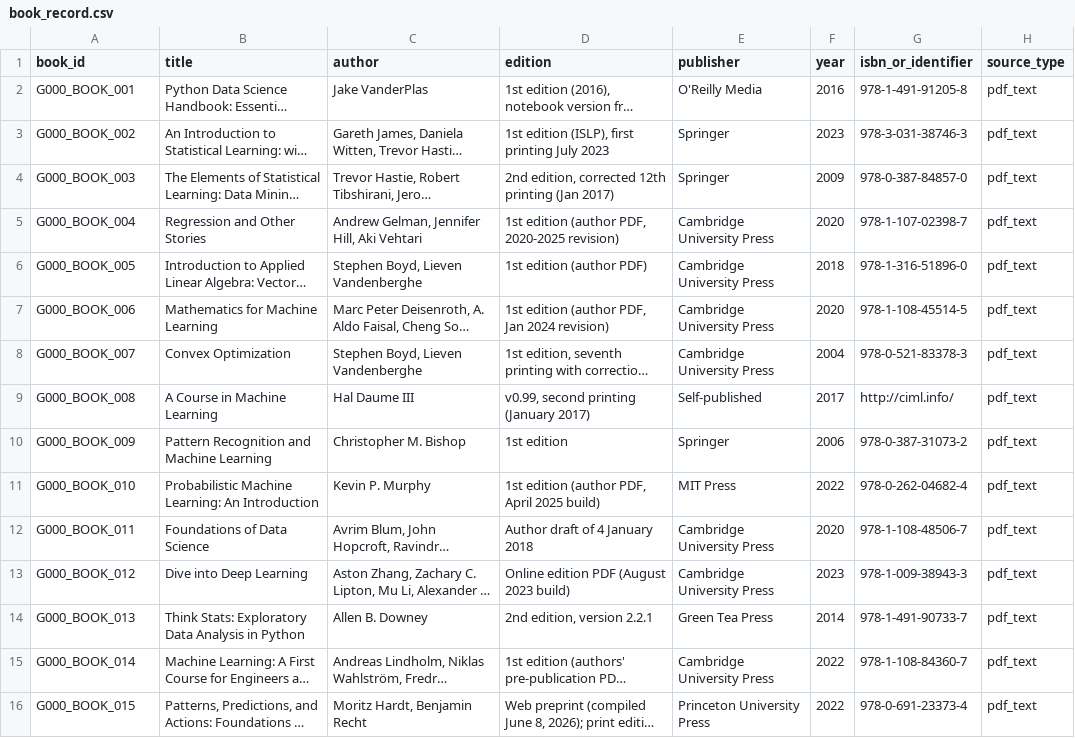
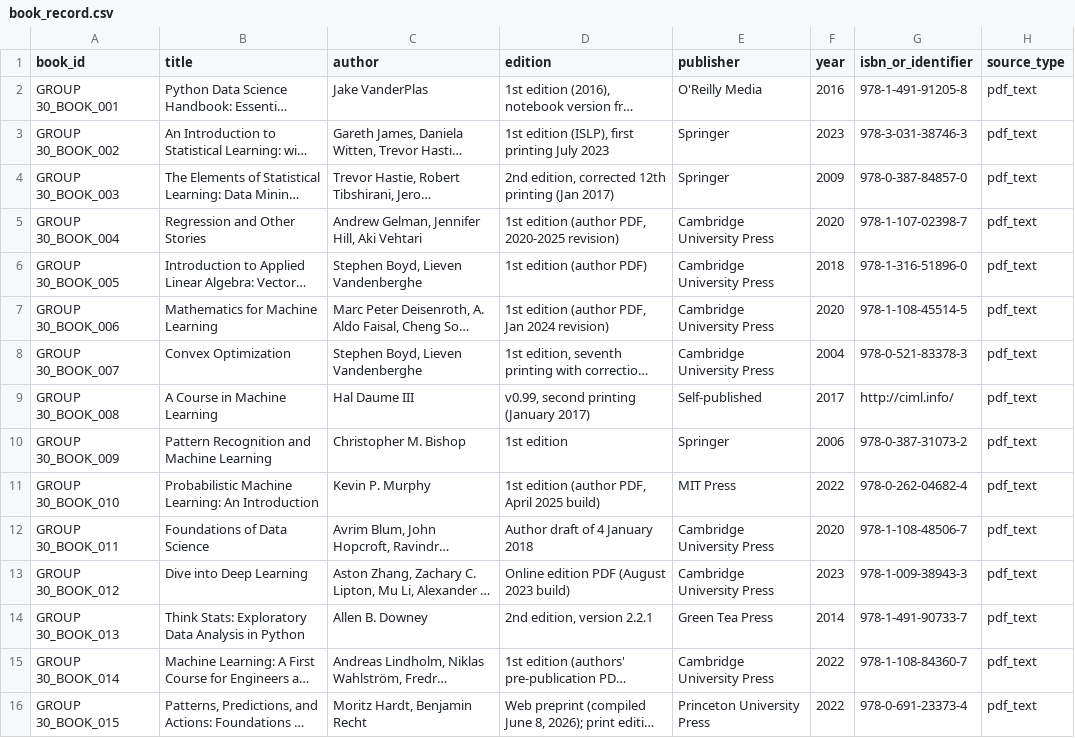
Before and after one commit to hopemusenga26-cell/TOODLES-CHATBOT-PROJECT, a CSV file: docs/book_record.csv, drawn as a sheet; only a part is shown; long unchanged cells end in …; the diff names each change by its address in the sheet, - before the commit and + after, or states it on an @@ line.

Commit message:
Improve retrieval and switch to the GROUP 30 group ID
Keep at most one passage per page and search a book on its own when the
question names it (chosen on the validation split: 75% to 85% right page in
the top 5). On the held-out test set the hit rate rises from 60.7% to 75.0%.
Rename all book and passage IDs to GROUP 30 and set the subject to Data
Science & Machine Learning; passage texts were verified identical, so the
vectors were kept.

```diff
--- a/docs/book_record.csv
+++ b/docs/book_record.csv
-A2 (book_id): G000_BOOK_001
+A2 (book_id): GROUP 30_BOOK_001
-A3 (book_id): G000_BOOK_002
+A3 (book_id): GROUP 30_BOOK_002
-A4 (book_id): G000_BOOK_003
+A4 (book_id): GROUP 30_BOOK_003
-A5 (book_id): G000_BOOK_004
+A5 (book_id): GROUP 30_BOOK_004
-A6 (book_id): G000_BOOK_005
+A6 (book_id): GROUP 30_BOOK_005
-A7 (book_id): G000_BOOK_006
+A7 (book_id): GROUP 30_BOOK_006
-A8 (book_id): G000_BOOK_007
+A8 (book_id): GROUP 30_BOOK_007
-A9 (book_id): G000_BOOK_008
+A9 (book_id): GROUP 30_BOOK_008
-A10 (book_id): G000_BOOK_009
+A10 (book_id): GROUP 30_BOOK_009
-A11 (book_id): G000_BOOK_010
+A11 (book_id): GROUP 30_BOOK_010
-A12 (book_id): G000_BOOK_011
+A12 (book_id): GROUP 30_BOOK_011
-A13 (book_id): G000_BOOK_012
+A13 (book_id): GROUP 30_BOOK_012
-A14 (book_id): G000_BOOK_013
+A14 (book_id): GROUP 30_BOOK_013
-A15 (book_id): G000_BOOK_014
+A15 (book_id): GROUP 30_BOOK_014
-A16 (book_id): G000_BOOK_015
+A16 (book_id): GROUP 30_BOOK_015
```
Also changed, not shown: 14 other files.
